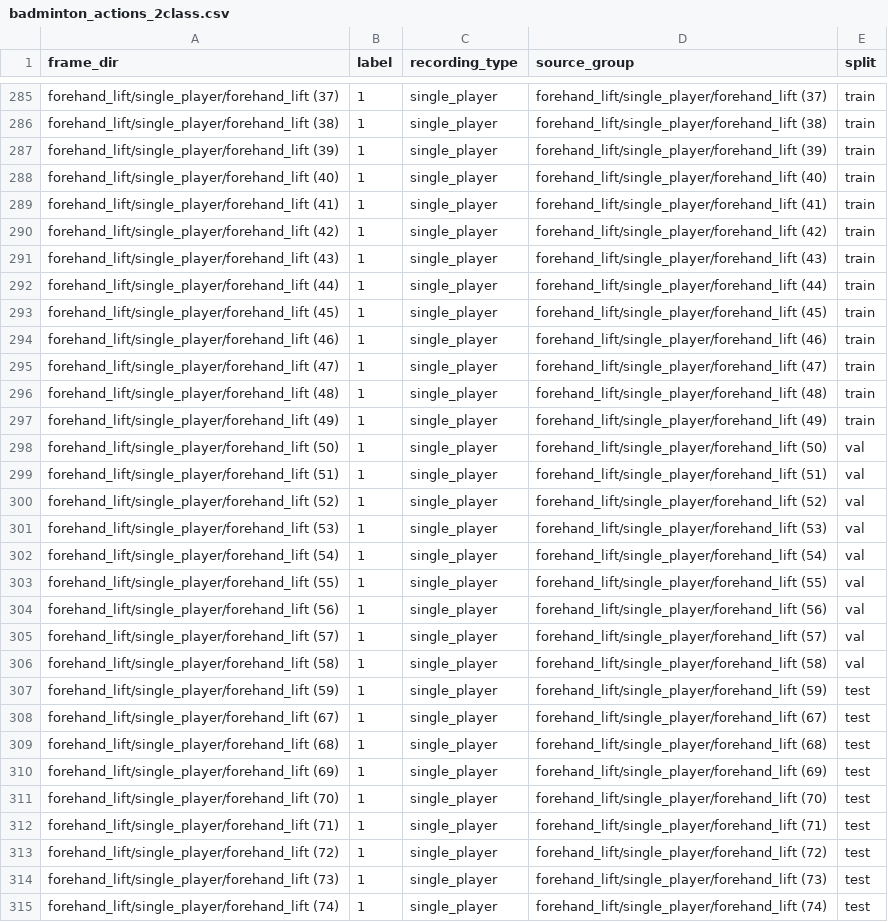
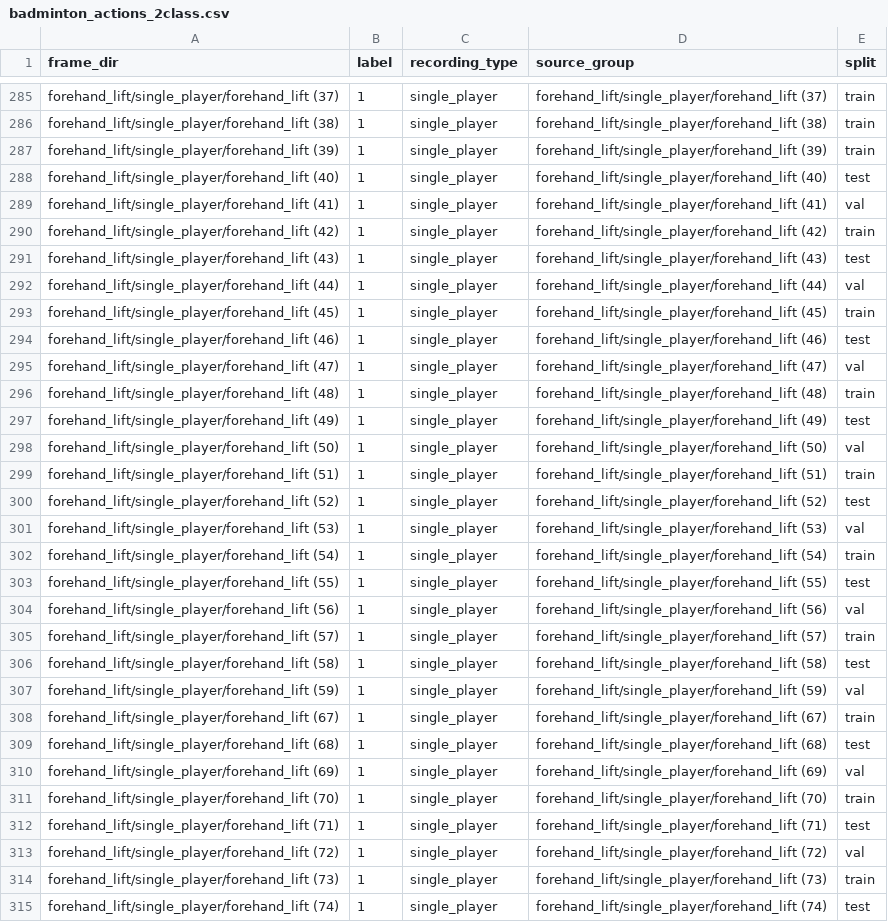
Before and after one commit to dattt-cy/Badminton_AI, a CSV file: data/annotations/badminton_actions_2class.csv, drawn as a sheet; only a part is shown, gaps mark what is left out; the diff covers the shown part only.

Commit message:
Remove other class and enforce source-safe splits

```diff
--- a/data/annotations/badminton_actions_2class.csv
+++ b/data/annotations/badminton_actions_2class.csv
@@ -287,29 +287,29 @@ forehand_lift/single_player/forehand_lift (38),1,single_player,forehand_lift/sin
 forehand_lift/single_player/forehand_lift (39),1,single_player,forehand_lift/single_player/forehand_lift (39),train
-forehand_lift/single_player/forehand_lift (40),1,single_player,forehand_lift/single_player/forehand_lift (40),train
-forehand_lift/single_player/forehand_lift (41),1,single_player,forehand_lift/single_player/forehand_lift (41),train
+forehand_lift/single_player/forehand_lift (40),1,single_player,forehand_lift/single_player/forehand_lift (40),test
+forehand_lift/single_player/forehand_lift (41),1,single_player,forehand_lift/single_player/forehand_lift (41),val
 forehand_lift/single_player/forehand_lift (42),1,single_player,forehand_lift/single_player/forehand_lift (42),train
-forehand_lift/single_player/forehand_lift (43),1,single_player,forehand_lift/single_player/forehand_lift (43),train
-forehand_lift/single_player/forehand_lift (44),1,single_player,forehand_lift/single_player/forehand_lift (44),train
+forehand_lift/single_player/forehand_lift (43),1,single_player,forehand_lift/single_player/forehand_lift (43),test
+forehand_lift/single_player/forehand_lift (44),1,single_player,forehand_lift/single_player/forehand_lift (44),val
 forehand_lift/single_player/forehand_lift (45),1,single_player,forehand_lift/single_player/forehand_lift (45),train
-forehand_lift/single_player/forehand_lift (46),1,single_player,forehand_lift/single_player/forehand_lift (46),train
-forehand_lift/single_player/forehand_lift (47),1,single_player,forehand_lift/single_player/forehand_lift (47),train
+forehand_lift/single_player/forehand_lift (46),1,single_player,forehand_lift/single_player/forehand_lift (46),test
+forehand_lift/single_player/forehand_lift (47),1,single_player,forehand_lift/single_player/forehand_lift (47),val
 forehand_lift/single_player/forehand_lift (48),1,single_player,forehand_lift/single_player/forehand_lift (48),train
-forehand_lift/single_player/forehand_lift (49),1,single_player,forehand_lift/single_player/forehand_lift (49),train
+forehand_lift/single_player/forehand_lift (49),1,single_player,forehand_lift/single_player/forehand_lift (49),test
 forehand_lift/single_player/forehand_lift (50),1,single_player,forehand_lift/single_player/forehand_lift (50),val
-forehand_lift/single_player/forehand_lift (51),1,single_player,forehand_lift/single_player/forehand_lift (51),val
-forehand_lift/single_player/forehand_lift (52),1,single_player,forehand_lift/single_player/forehand_lift (52),val
+forehand_lift/single_player/forehand_lift (51),1,single_player,forehand_lift/single_player/forehand_lift (51),train
+forehand_lift/single_player/forehand_lift (52),1,single_player,forehand_lift/single_player/forehand_lift (52),test
 forehand_lift/single_player/forehand_lift (53),1,single_player,forehand_lift/single_player/forehand_lift (53),val
-forehand_lift/single_player/forehand_lift (54),1,single_player,forehand_lift/single_player/forehand_lift (54),val
-forehand_lift/single_player/forehand_lift (55),1,single_player,forehand_lift/single_player/forehand_lift (55),val
+forehand_lift/single_player/forehand_lift (54),1,single_player,forehand_lift/single_player/forehand_lift (54),train
+forehand_lift/single_player/forehand_lift (55),1,single_player,forehand_lift/single_player/forehand_lift (55),test
 forehand_lift/single_player/forehand_lift (56),1,single_player,forehand_lift/single_player/forehand_lift (56),val
-forehand_lift/single_player/forehand_lift (57),1,single_player,forehand_lift/single_player/forehand_lift (57),val
-forehand_lift/single_player/forehand_lift (58),1,single_player,forehand_lift/single_player/forehand_lift (58),val
-forehand_lift/single_player/forehand_lift (59),1,single_player,forehand_lift/single_player/forehand_lift (59),test
-forehand_lift/single_player/forehand_lift (67),1,single_player,forehand_lift/single_player/forehand_lift (67),test
+forehand_lift/single_player/forehand_lift (57),1,single_player,forehand_lift/single_player/forehand_lift (57),train
+forehand_lift/single_player/forehand_lift (58),1,single_player,forehand_lift/single_player/forehand_lift (58),test
+forehand_lift/single_player/forehand_lift (59),1,single_player,forehand_lift/single_player/forehand_lift (59),val
+forehand_lift/single_player/forehand_lift (67),1,single_player,forehand_lift/single_player/forehand_lift (67),train
 forehand_lift/single_player/forehand_lift (68),1,single_player,forehand_lift/single_player/forehand_lift (68),test
-forehand_lift/single_player/forehand_lift (69),1,single_player,forehand_lift/single_player/forehand_lift (69),test
-forehand_lift/single_player/forehand_lift (70),1,single_player,forehand_lift/single_player/forehand_lift (70),test
+forehand_lift/single_player/forehand_lift (69),1,single_player,forehand_lift/single_player/forehand_lift (69),val
+forehand_lift/single_player/forehand_lift (70),1,single_player,forehand_lift/single_player/forehand_lift (70),train
 forehand_lift/single_player/forehand_lift (71),1,single_player,forehand_lift/single_player/forehand_lift (71),test
-forehand_lift/single_player/forehand_lift (72),1,single_player,forehand_lift/single_player/forehand_lift (72),test
-forehand_lift/single_player/forehand_lift (73),1,single_player,forehand_lift/single_player/forehand_lift (73),test
+forehand_lift/single_player/forehand_lift (72),1,single_player,forehand_lift/single_player/forehand_lift (72),val
+forehand_lift/single_player/forehand_lift (73),1,single_player,forehand_lift/single_player/forehand_lift (73),train
 forehand_lift/single_player/forehand_lift (74),1,single_player,forehand_lift/single_player/forehand_lift (74),test
```
Also changed, not shown: 76 edited cells elsewhere in this file, 12 other files.
